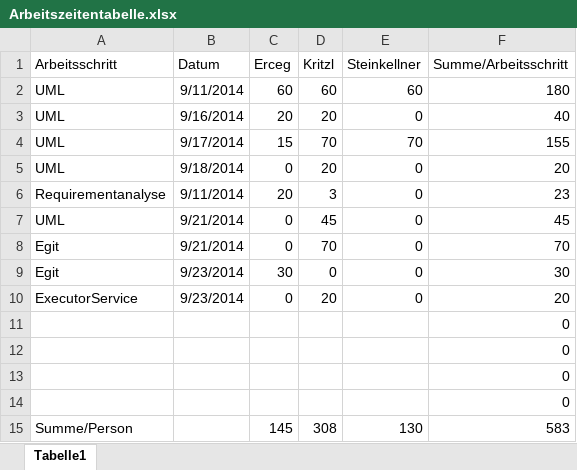
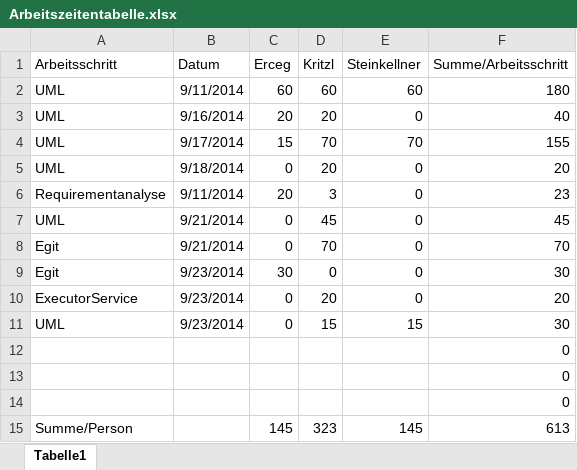
Before and after one commit to ssteinkellner/Gruppenarbeiten, an Excel workbook: Arbeitszeitentabelle.xlsx, sheet Tabelle1, drawn as a sheet; values as stored, in another font and other column widths than the file's, no borders; table styles not drawn; removed rows and columns are numbered as before the commit, all else as after; the diff names each change by its address in the sheet, - before the commit and + after, or states it on an @@ line.

Commit message:
Update time-table, UML

```diff
--- a/Arbeitszeitentabelle.xlsx (sheet Tabelle1)
+++ b/Arbeitszeitentabelle.xlsx (sheet Tabelle1)
+row 11: UML | 9/23/2014 | 0 | 15 | 15 | 30
-row 14:  |  |  |  |  | 0
-D15 (Kritzl): 308
+D15 (Kritzl): 323
-E15 (Steinkellner): 130
+E15 (Steinkellner): 145
-F15 (Summe/Arbeitsschritt): 583
+F15 (Summe/Arbeitsschritt): 613
```
Also changed, not shown: formulas that keep their value, 2 other files.
